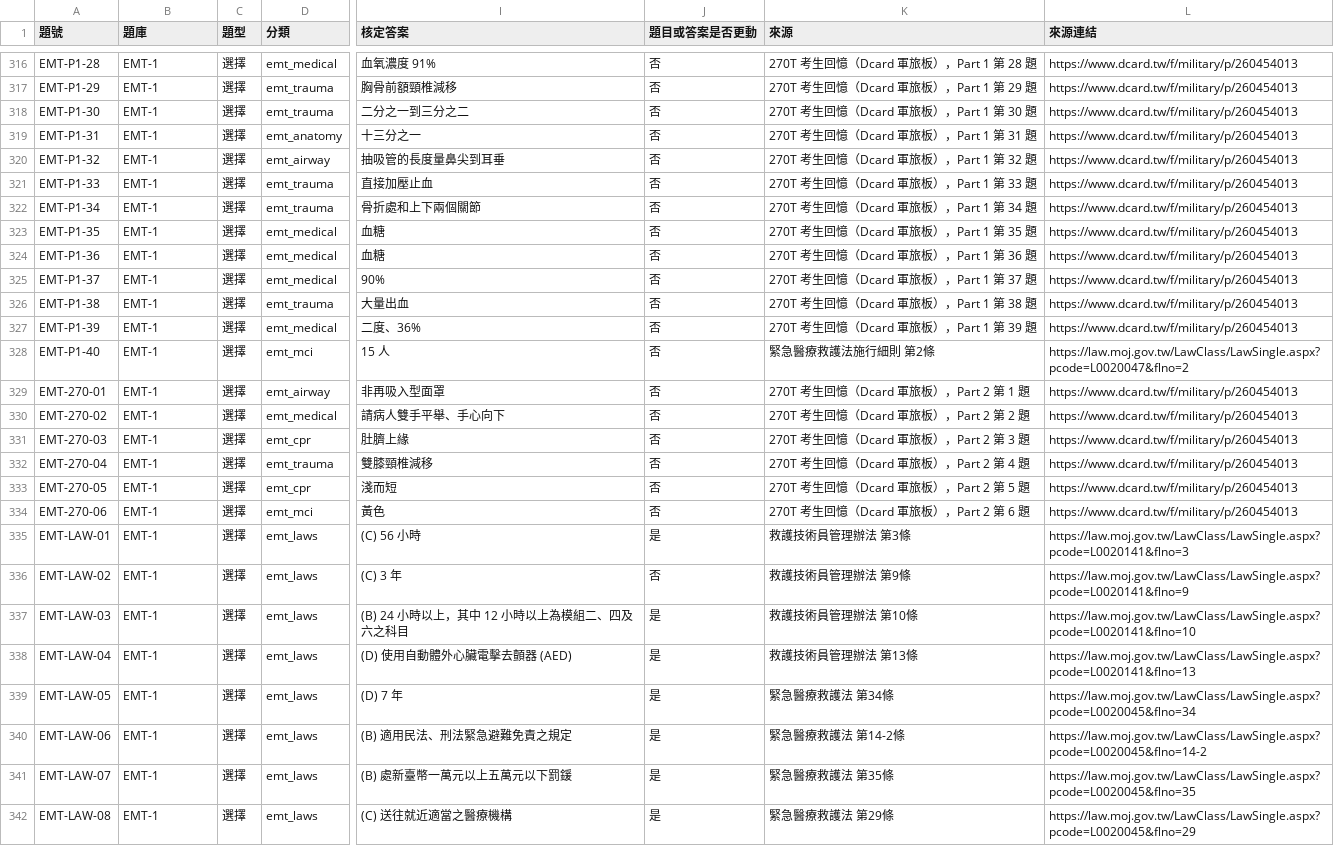
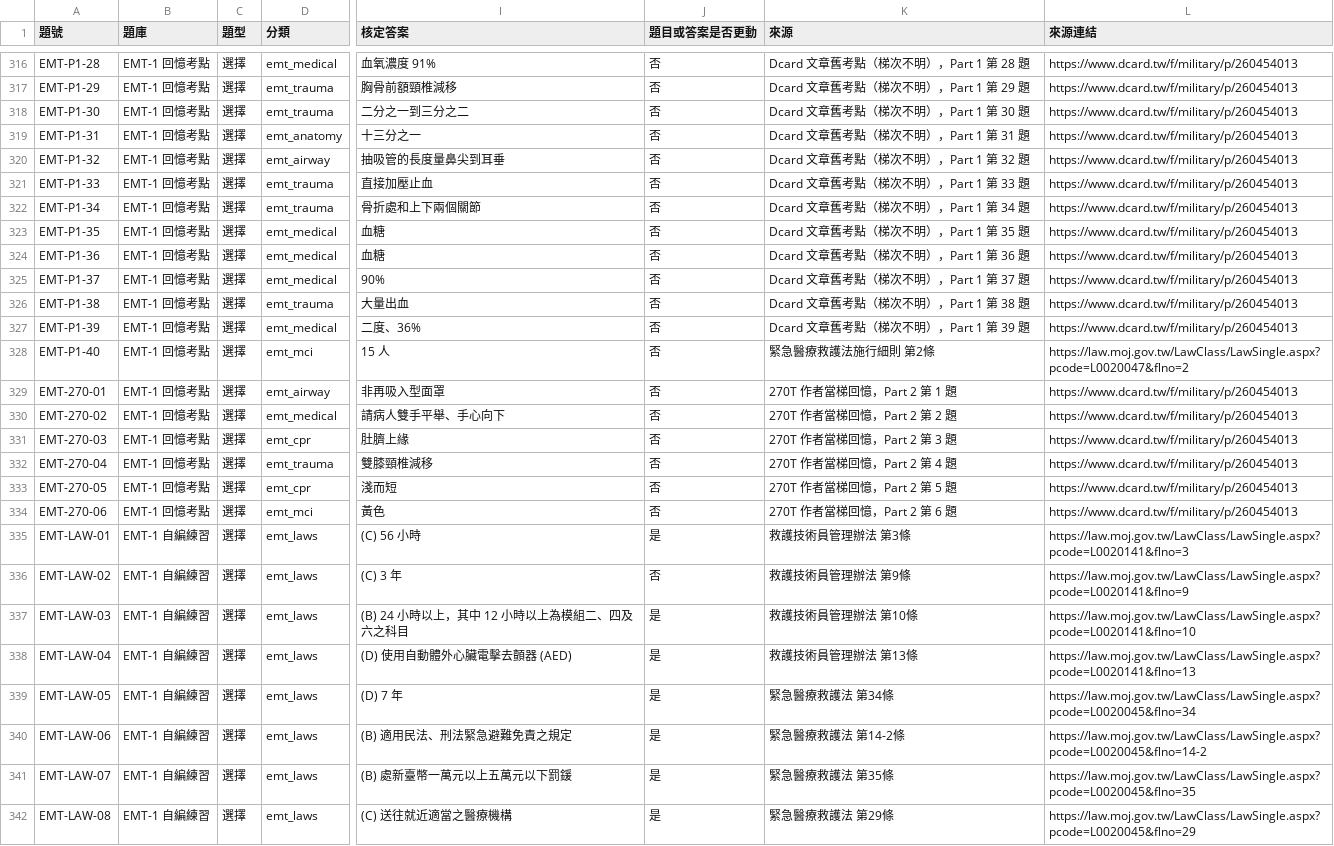
Before and after one commit to Lee200202/SMS-Exam-Prep, a CSV file: docs/逐題審核_2026-10-04.csv, drawn as a sheet; only a part is shown, gaps mark what is left out; the diff covers the shown part only; the diff names each change by its address in the sheet, - before the commit and + after, or states it on an @@ line.

```diff
--- a/docs/逐題審核_2026-10-04.csv
+++ b/docs/逐題審核_2026-10-04.csv
-B316:B334 (題庫): EMT-1
+B316:B334 (題庫): EMT-1 回憶考點
-K316 (來源): 270T 考生回憶（Dcard 軍旅板），Part 1 第 28 題
+K316 (來源): Dcard 文章舊考點（梯次不明），Part 1 第 28 題
-K317 (來源): 270T 考生回憶（Dcard 軍旅板），Part 1 第 29 題
+K317 (來源): Dcard 文章舊考點（梯次不明），Part 1 第 29 題
-K318 (來源): 270T 考生回憶（Dcard 軍旅板），Part 1 第 30 題
+K318 (來源): Dcard 文章舊考點（梯次不明），Part 1 第 30 題
-K319 (來源): 270T 考生回憶（Dcard 軍旅板），Part 1 第 31 題
+K319 (來源): Dcard 文章舊考點（梯次不明），Part 1 第 31 題
-K320 (來源): 270T 考生回憶（Dcard 軍旅板），Part 1 第 32 題
+K320 (來源): Dcard 文章舊考點（梯次不明），Part 1 第 32 題
-K321 (來源): 270T 考生回憶（Dcard 軍旅板），Part 1 第 33 題
+K321 (來源): Dcard 文章舊考點（梯次不明），Part 1 第 33 題
-K322 (來源): 270T 考生回憶（Dcard 軍旅板），Part 1 第 34 題
+K322 (來源): Dcard 文章舊考點（梯次不明），Part 1 第 34 題
-K323 (來源): 270T 考生回憶（Dcard 軍旅板），Part 1 第 35 題
+K323 (來源): Dcard 文章舊考點（梯次不明），Part 1 第 35 題
-K324 (來源): 270T 考生回憶（Dcard 軍旅板），Part 1 第 36 題
+K324 (來源): Dcard 文章舊考點（梯次不明），Part 1 第 36 題
-K325 (來源): 270T 考生回憶（Dcard 軍旅板），Part 1 第 37 題
+K325 (來源): Dcard 文章舊考點（梯次不明），Part 1 第 37 題
-K326 (來源): 270T 考生回憶（Dcard 軍旅板），Part 1 第 38 題
+K326 (來源): Dcard 文章舊考點（梯次不明），Part 1 第 38 題
-K327 (來源): 270T 考生回憶（Dcard 軍旅板），Part 1 第 39 題
+K327 (來源): Dcard 文章舊考點（梯次不明），Part 1 第 39 題
-K329 (來源): 270T 考生回憶（Dcard 軍旅板），Part 2 第 1 題
+K329 (來源): 270T 作者當梯回憶，Part 2 第 1 題
-K330 (來源): 270T 考生回憶（Dcard 軍旅板），Part 2 第 2 題
+K330 (來源): 270T 作者當梯回憶，Part 2 第 2 題
-K331 (來源): 270T 考生回憶（Dcard 軍旅板），Part 2 第 3 題
+K331 (來源): 270T 作者當梯回憶，Part 2 第 3 題
-K332 (來源): 270T 考生回憶（Dcard 軍旅板），Part 2 第 4 題
+K332 (來源): 270T 作者當梯回憶，Part 2 第 4 題
-K333 (來源): 270T 考生回憶（Dcard 軍旅板），Part 2 第 5 題
+K333 (來源): 270T 作者當梯回憶，Part 2 第 5 題
-K334 (來源): 270T 考生回憶（Dcard 軍旅板），Part 2 第 6 題
+K334 (來源): 270T 作者當梯回憶，Part 2 第 6 題
-B335:B342 (題庫): EMT-1
+B335:B342 (題庫): EMT-1 自編練習
```
Also changed, not shown: 144 edited cells elsewhere in this file, docs/question_provenance.csv, 33 other files.
